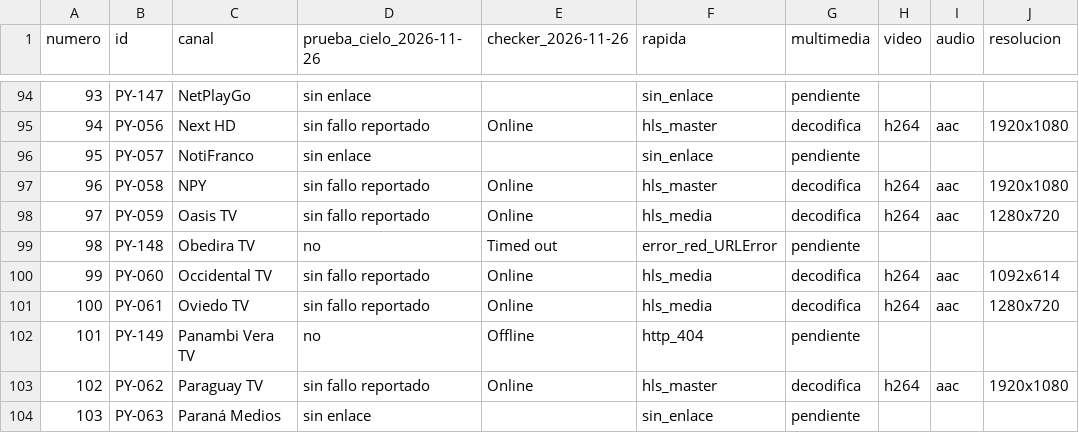
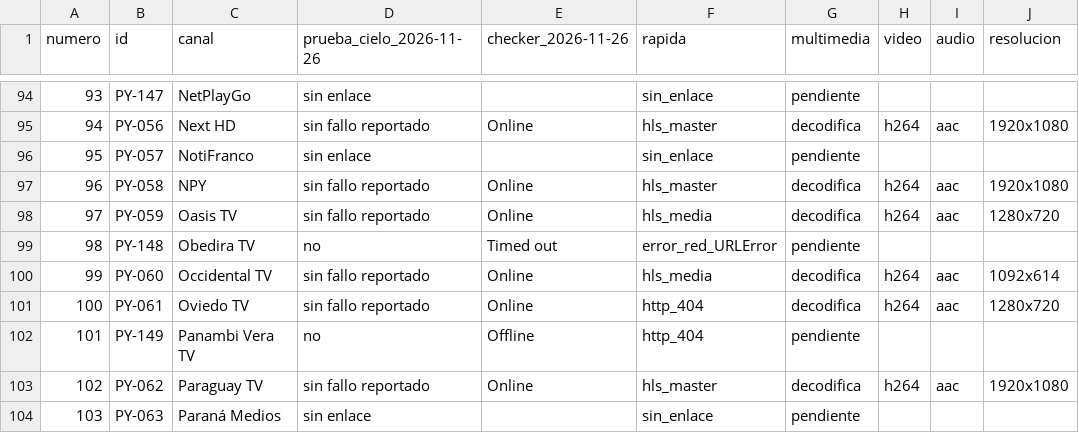
Before and after one commit to arevalosfermin560-pixel/Mi-IPTV, a CSV file: Estado.csv, drawn as a sheet; only a part is shown, gaps mark what is left out.

```diff
--- a/Estado.csv
+++ b/Estado.csv
@@ -100,3 +100,3 @@
 99,PY-060,Occidental TV,sin fallo reportado,Online,hls_media,decodifica,h264,aac,1092x614
-100,PY-061,Oviedo TV,sin fallo reportado,Online,hls_media,decodifica,h264,aac,1280x720
+100,PY-061,Oviedo TV,sin fallo reportado,Online,http_404,decodifica,h264,aac,1280x720
 101,PY-149,Panambi Vera TV,no,Offline,http_404,pendiente,,,
```
Also changed, not shown: Historial.csv, 1 other file.
